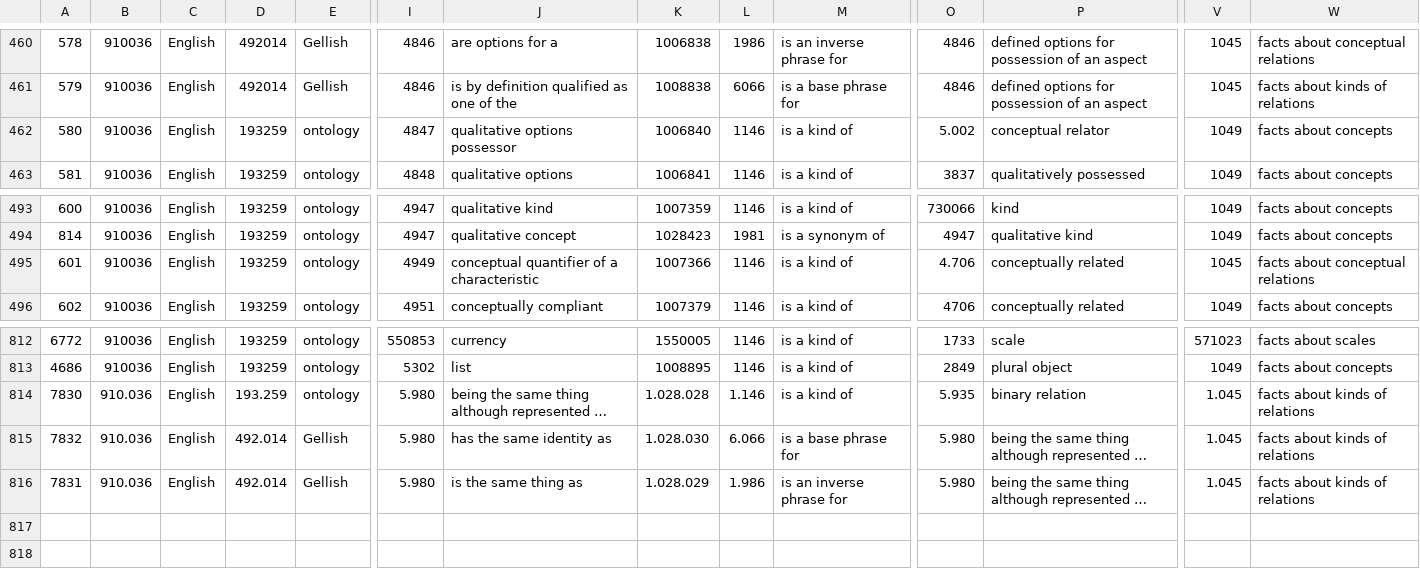
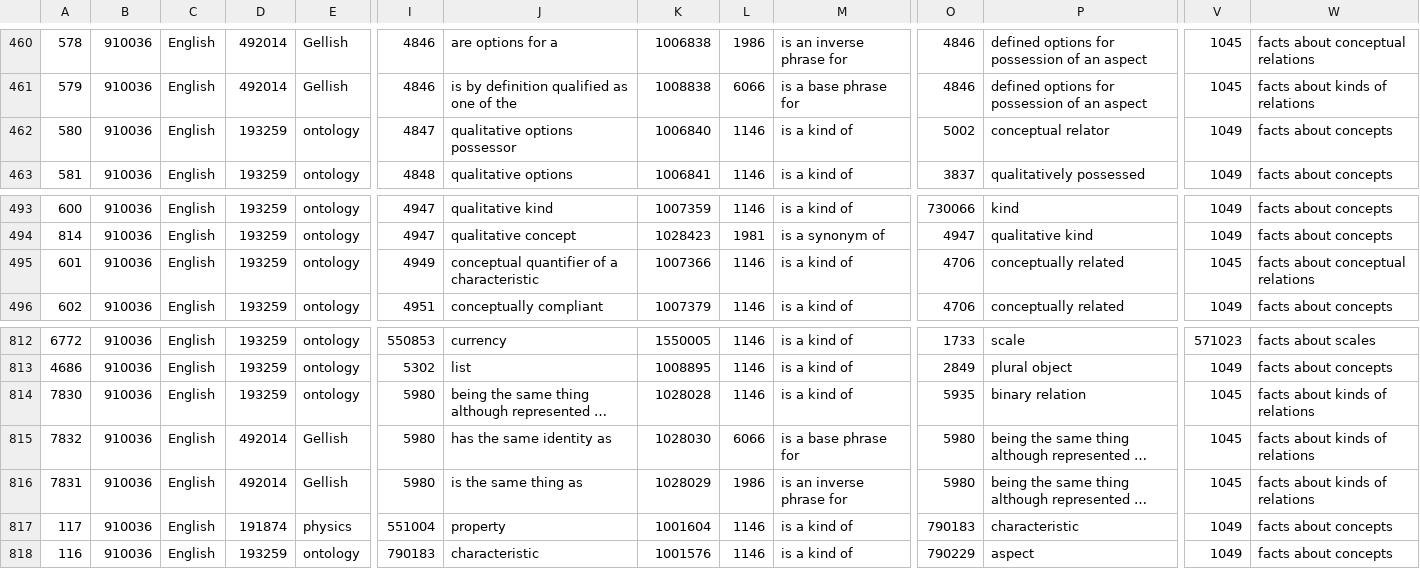
Before and after one commit to AndriesSHP/Gellish, a CSV file: GellishDictionary/Formal language definition base-UTF-8.csv, drawn as a sheet; only a part is shown, gaps mark what is left out; long unchanged cells end in …; rows hold the shown columns only; the diff names each change by its address in the sheet, - before the commit and + after, or states it on an @@ line.

```diff
--- a/GellishDictionary/Formal language definition base-UTF-8.csv
+++ b/GellishDictionary/Formal language definition base-UTF-8.csv
-O462: 5.002
+O462: 5002
-O495: 4.706
+O495: 4706
-B814:B816: 910.036
+B814:B816: 910036
-D814: 193.259
+D814: 193259
-I814:I816: 5.980
+I814:I816: 5980
-K814: 1.028.028
+K814: 1028028
-L814: 1.146
+L814: 1146
-O814: 5.935
+O814: 5935
-V814:V816: 1.045
+V814:V816: 1045
-D815:D816: 492.014
+D815:D816: 492014
-K815: 1.028.030
+K815: 1028030
-L815: 6.066
+L815: 6066
-O815:O816: 5.980
+O815:O816: 5980
-K816: 1.028.029
+K816: 1028029
-L816: 1.986
+L816: 1986
+row 817: 117 | 910036 | English | 191874 | physics | 551004 | property | 1001604 | 1146 | is a kind of | 790183 | characteristic | 1049 | facts about concepts
+row 818: 116 | 910036 | English | 193259 | ontology | 790183 | characteristic | 1001576 | 1146 | is a kind of | 790229 | aspect | 1049 | facts about concepts
```
Also changed, not shown: GellishDictionary/units of measures & currencies-UTF-8.csv, 5 other files.
